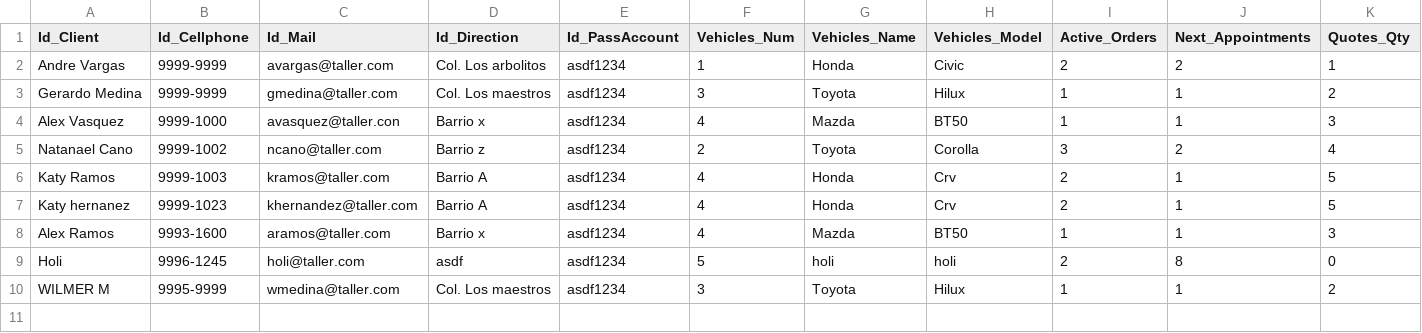
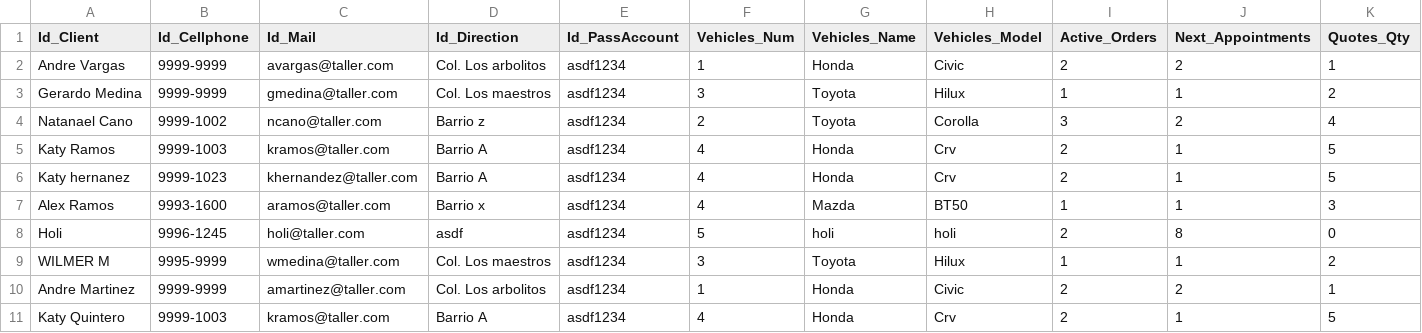
Before and after one commit to Medinaallan/sistema_taller, a CSV file: src/Client_Database.csv, drawn as a sheet; only a part is shown; removed rows and columns are numbered as before the commit, all else as after; rows hold the shown columns only; the diff names each change by its address in the sheet, - before the commit and + after, or states it on an @@ line.

```diff
--- a/src/Client_Database.csv
+++ b/src/Client_Database.csv
-row 4: Alex Vasquez | 9999-1000 | avasquez@taller.con | Barrio x | asdf1234 | 4 | Mazda | BT50 | 1 | 1 | 3
+row 10: Andre Martinez | 9999-9999 | amartinez@taller.com | Col. Los arbolitos | asdf1234 | 1 | Honda | Civic | 2 | 2 | 1
+row 11: Katy Quintero | 9999-1003 | kramos@taller.com | Barrio A | asdf1234 | 4 | Honda | Crv | 2 | 1 | 5
```
Also changed, not shown: 1 other file.
